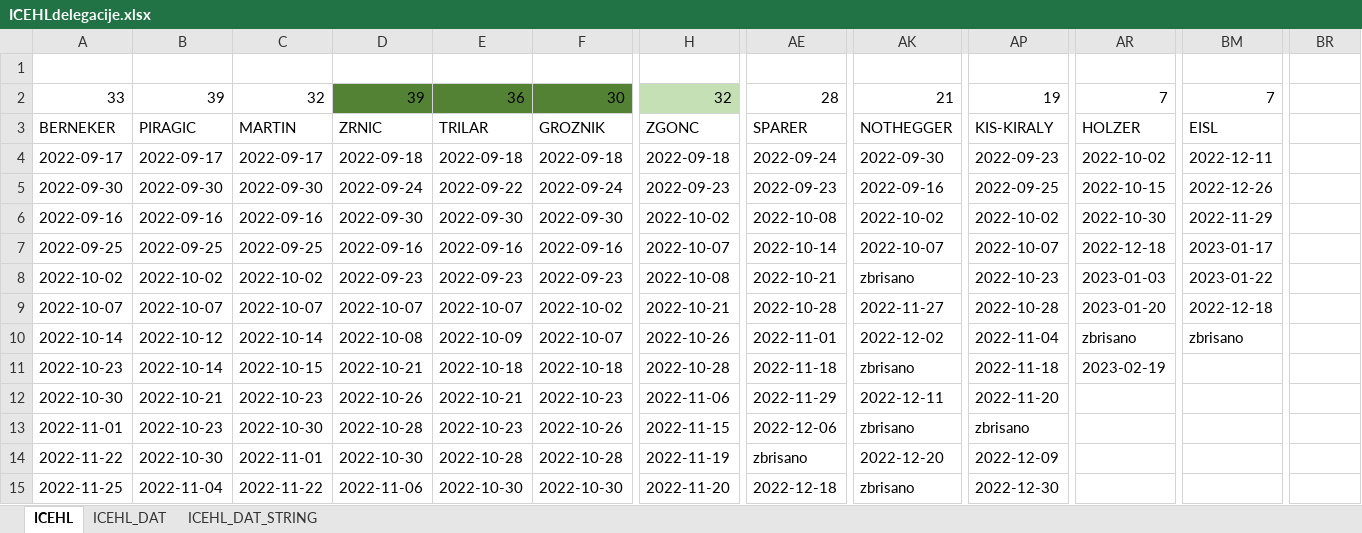
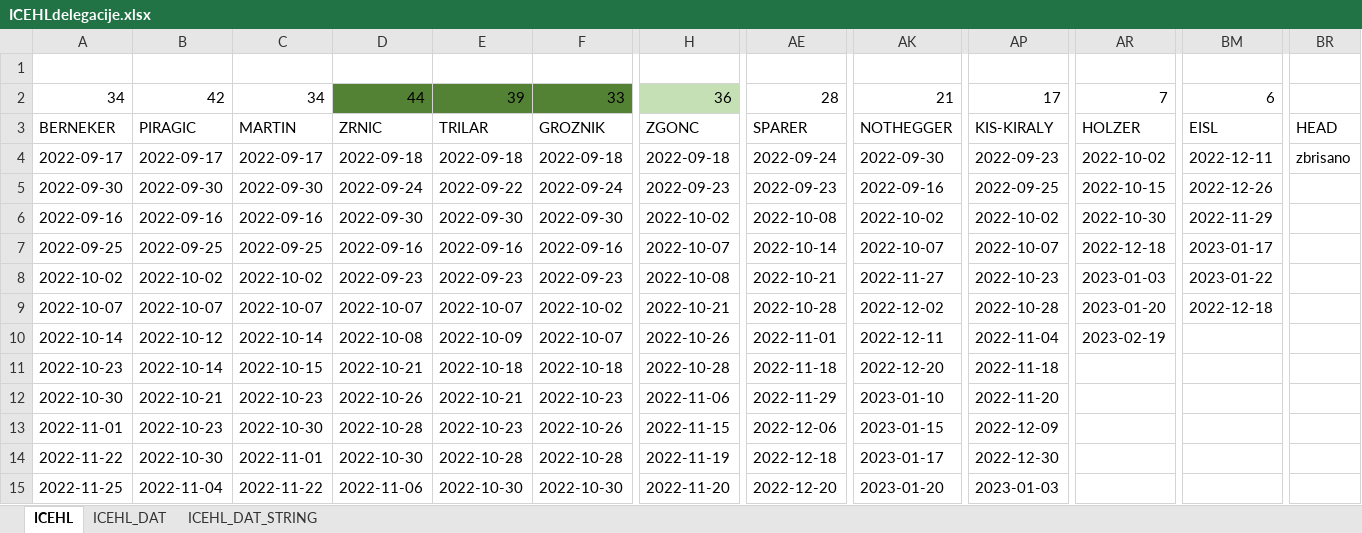
Before and after one commit to snojle23/delegacije, an Excel workbook: data/ICEHLdelegacije.xlsx, sheet ICEHL, drawn as a sheet; only a part is shown, gaps mark what is left out; values as stored, in another font and other column widths than the file's, no borders; the diff covers the shown part only; the diff names each change by its address in the sheet, - before the commit and + after, or states it on an @@ line.

```diff
--- a/data/ICEHLdelegacije.xlsx (sheet ICEHL)
+++ b/data/ICEHLdelegacije.xlsx (sheet ICEHL)
-A2: 33
+A2: 34
-B2: 39
+B2: 42
-C2: 32
+C2: 34
-D2: 39
+D2: 44
-E2: 36
+E2: 39
-F2: 30
+F2: 33
-H2: 32
+H2: 36
-AP2: 19
+AP2: 17
-BM2: 7
+BM2: 6
-BR3: (empty)
+BR3: HEAD
-BR4: (empty)
+BR4: zbrisano
-AK8: zbrisano
+AK8: 2022-11-27
-AK9: 2022-11-27
+AK9: 2022-12-02
-AK10: 2022-12-02
+AK10: 2022-12-11
-AR10: zbrisano
+AR10: 2023-02-19
-BM10: zbrisano
+BM10: (empty)
-AK11: zbrisano
+AK11: 2022-12-20
-AR11: 2023-02-19
+AR11: (empty)
-AK12: 2022-12-11
+AK12: 2023-01-10
-AK13: zbrisano
+AK13: 2023-01-15
-AP13: zbrisano
+AP13: 2022-12-09
-AE14: zbrisano
+AE14: 2022-12-18
-AK14: 2022-12-20
+AK14: 2023-01-17
-AP14: 2022-12-09
+AP14: 2022-12-30
-AE15: 2022-12-18
+AE15: 2022-12-20
-AK15: zbrisano
+AK15: 2023-01-20
-AP15: 2022-12-30
+AP15: 2023-01-03
```
Also changed, not shown: 2 added rows, 1 removed row and 140 edited cells elsewhere in this sheet, sheet ICEHL_DAT_STRING, sheet ICEHL_DAT, formulas that keep their value, data/AHLdelegacije.xlsx, 3 other files.
